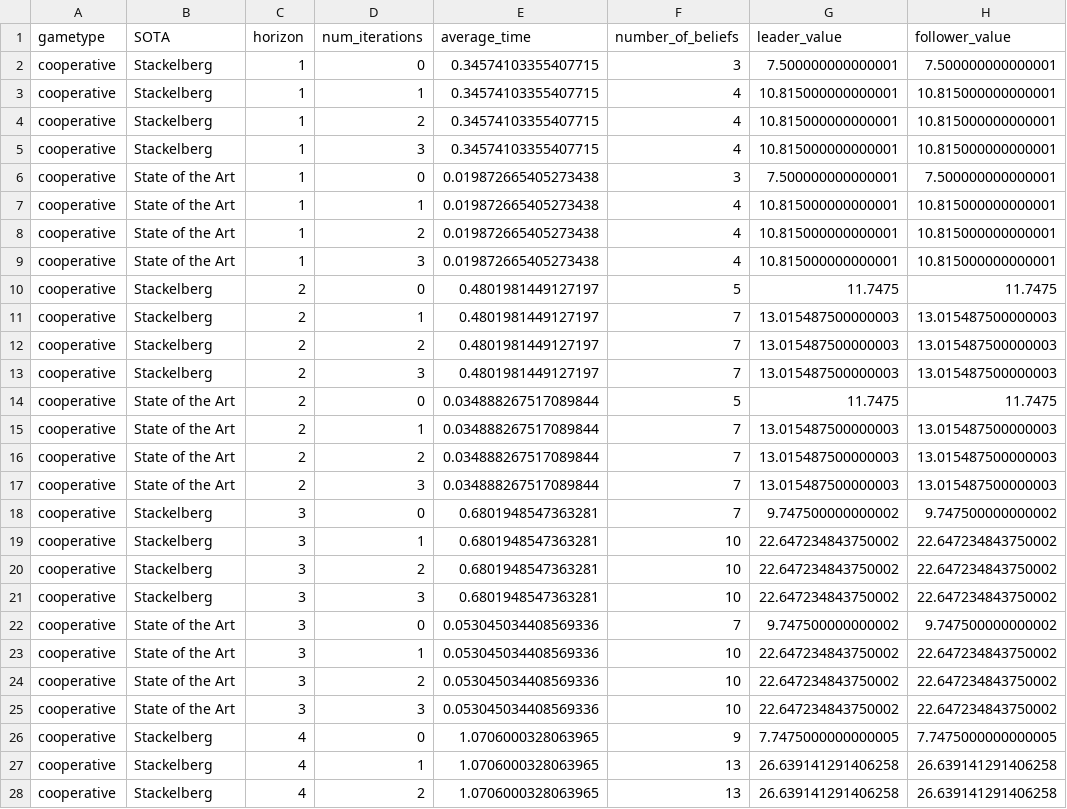
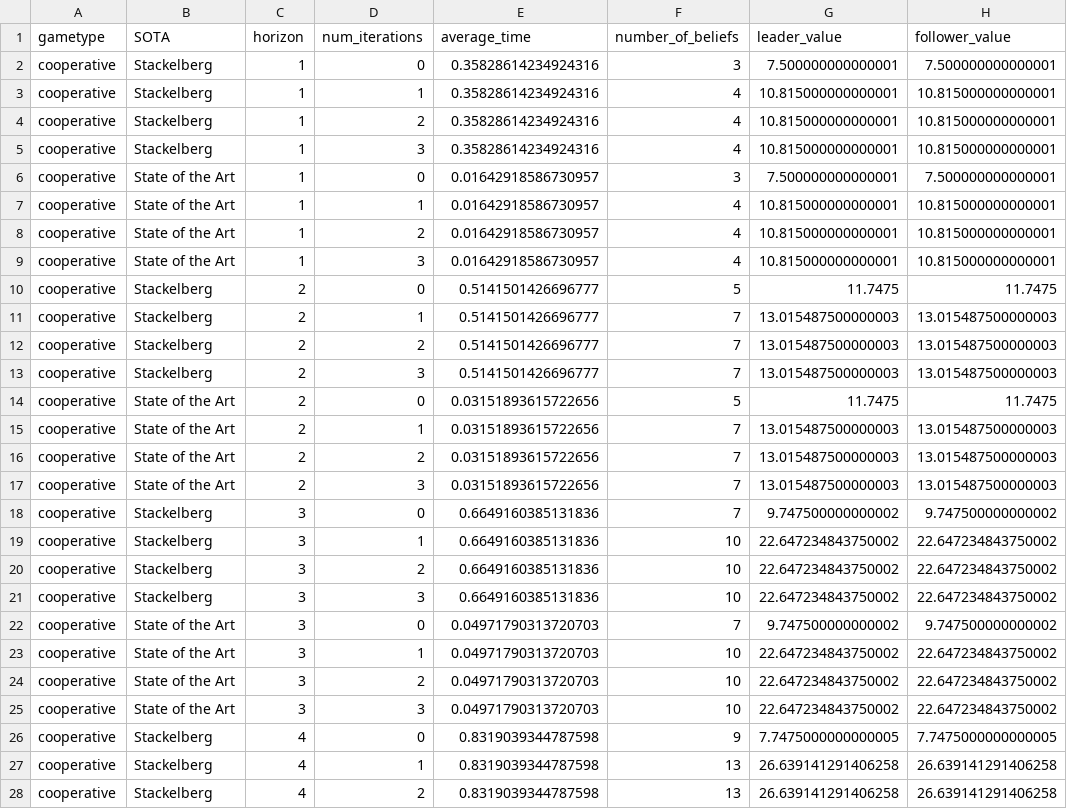
Before and after one commit to izzikampono/Thesis, a CSV file: Results/dectiger_4_experiment_results.csv, drawn as a sheet; only a part is shown; the diff covers the shown part only; the diff names each change by its address in the sheet, - before the commit and + after, or states it on an @@ line.

Commit message:
change how policy is extracted at evry iteration (to reduce computational complexiy)

```diff
--- a/Results/dectiger_4_experiment_results.csv
+++ b/Results/dectiger_4_experiment_results.csv
-E2:E5 (average_time): 0.34574103355407715
+E2:E5 (average_time): 0.35828614234924316
-E6:E9 (average_time): 0.019872665405273438
+E6:E9 (average_time): 0.01642918586730957
-E10:E13 (average_time): 0.4801981449127197
+E10:E13 (average_time): 0.5141501426696777
-E14:E17 (average_time): 0.034888267517089844
+E14:E17 (average_time): 0.03151893615722656
-E18:E21 (average_time): 0.6801948547363281
+E18:E21 (average_time): 0.6649160385131836
-E22:E25 (average_time): 0.053045034408569336
+E22:E25 (average_time): 0.04971790313720703
-E26:E28 (average_time): 1.0706000328063965
+E26:E28 (average_time): 0.8319039344787598
```
Also changed, not shown: 69 edited cells elsewhere in this file, 10 other files.
